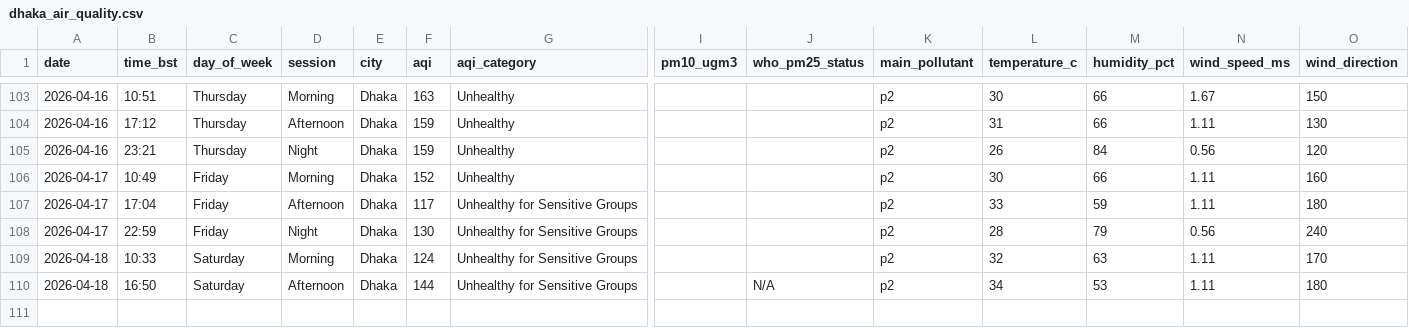
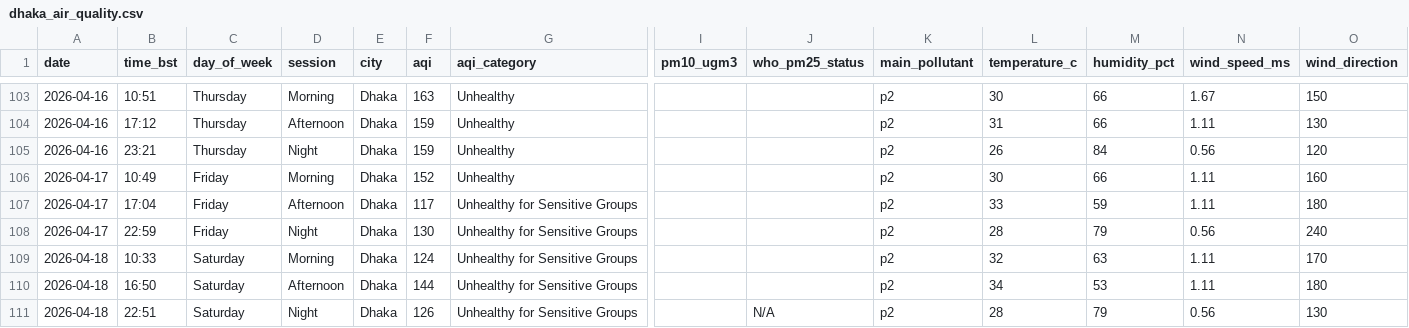
Before and after one commit to tahira489/bangladesh-air-quality, a CSV file: dhaka_air_quality.csv, drawn as a sheet; only a part is shown, gaps mark what is left out; rows hold the shown columns only; the diff names each change by its address in the sheet, - before the commit and + after, or states it on an @@ line.

```diff
--- a/dhaka_air_quality.csv
+++ b/dhaka_air_quality.csv
-J110 (who_pm25_status): N/A
+J110 (who_pm25_status): (empty)
+row 111: 2026-04-18 | 22:51 | Saturday | Night | Dhaka | 126 | Unhealthy for Sensitive Groups |  | N/A | p2 | 28 | 79 | 0.56 | 130
```
